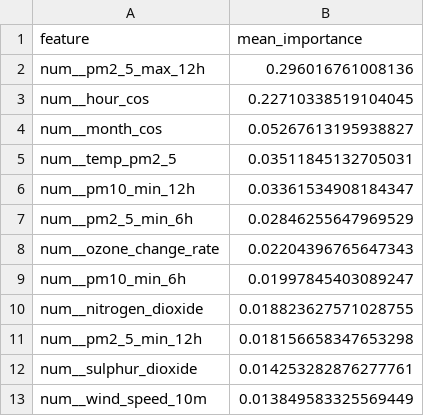
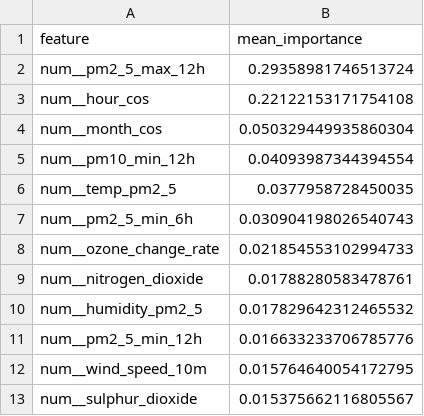
Before and after one commit to ByteCraftByLaiba/aqi-prediction-system, a CSV file: models/shap/pm2_5_tplus6h_shap.csv, drawn as a sheet.

```diff
--- a/models/shap/pm2_5_tplus6h_shap.csv
+++ b/models/shap/pm2_5_tplus6h_shap.csv
@@ -1,13 +1,13 @@
 feature,mean_importance
-num__pm2_5_max_12h,0.296016761008136
-num__hour_cos,0.22710338519104045
-num__month_cos,0.05267613195938827
-num__temp_pm2_5,0.03511845132705031
-num__pm10_min_12h,0.03361534908184347
-num__pm2_5_min_6h,0.02846255647969529
-num__ozone_change_rate,0.02204396765647343
-num__pm10_min_6h,0.01997845403089247
-num__nitrogen_dioxide,0.018823627571028755
-num__pm2_5_min_12h,0.018156658347653298
-num__sulphur_dioxide,0.014253282876277761
-num__wind_speed_10m,0.013849583325569449
+num__pm2_5_max_12h,0.29358981746513724
+num__hour_cos,0.22122153171754108
+num__month_cos,0.050329449935860304
+num__pm10_min_12h,0.04093987344394554
+num__temp_pm2_5,0.0377958728450035
+num__pm2_5_min_6h,0.030904198026540743
+num__ozone_change_rate,0.021854553102994733
+num__nitrogen_dioxide,0.01788280583478761
+num__humidity_pm2_5,0.017829642312465532
+num__pm2_5_min_12h,0.016633233706785776
+num__wind_speed_10m,0.015764640054172795
+num__sulphur_dioxide,0.015375662116805567
```
Also changed, not shown: models/shap/pm10_tplus3h_shap.csv, models/shap/pm10_tplus6h_shap.csv, 16 other files.
